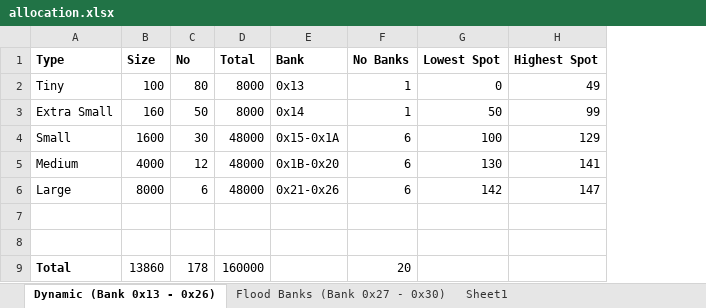
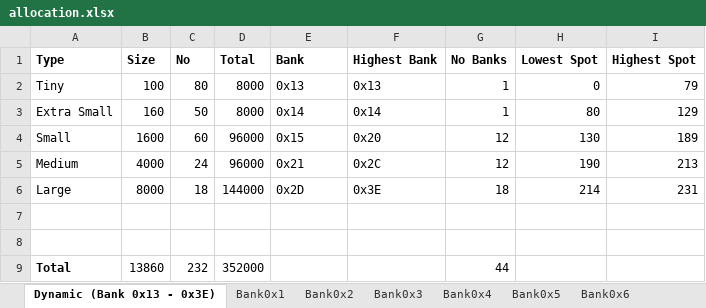
Before and after one commit to wizardmanannan/CX16Agi, an Excel workbook: docs/allocation.xlsx, sheet Dynamic (Bank 0x13 - 0x3E), drawn as a sheet; values as stored, in another font and other column widths than the file's, no borders; addresses are those after the commit; the diff names each change by its address in the sheet, - before the commit and + after, or states it on an @@ line.

Commit message:
Updated Excel to remove all of the unused banks and stretch dynamic all the way to the end

```diff
--- a/docs/allocation.xlsx (sheet Dynamic (Bank 0x13 - 0x3E))
+++ b/docs/allocation.xlsx (sheet Dynamic (Bank 0x13 - 0x3E))
-sheet tab: Dynamic (Bank 0x13 - 0x26)
+sheet tab: Dynamic (Bank 0x13 - 0x3E)
-sheet tab: Flood Banks (Bank 0x27 - 0x30)
-sheet tab: Sheet1
+column F (Highest Bank), rows 2-6: 0x13 | 0x14 | 0x20 | 0x2C | 0x3E
-I2 (Highest Spot): 49
+I2 (Highest Spot): 79
-H3 (Lowest Spot): 50
+H3 (Lowest Spot): 80
-I3 (Highest Spot): 99
+I3 (Highest Spot): 129
-C4 (No): 30
+C4 (No): 60
-D4:D5 (Total): 48000
+D4:D5 (Total): 96000
-E4 (Bank): 0x15-0x1A
+E4 (Bank): 0x15
-G4:G5 (No Banks): 6
+G4:G5 (No Banks): 12
-H4 (Lowest Spot): 100
+H4 (Lowest Spot): 130
-I4 (Highest Spot): 129
+I4 (Highest Spot): 189
-C5 (No): 12
+C5 (No): 24
-E5 (Bank): 0x1B-0x20
+E5 (Bank): 0x21
-H5 (Lowest Spot): 130
+H5 (Lowest Spot): 190
-I5 (Highest Spot): 141
+I5 (Highest Spot): 213
-C6 (No): 6
+C6 (No): 18
-D6 (Total): 48000
+D6 (Total): 144000
-E6 (Bank): 0x21-0x26
+E6 (Bank): 0x2D
-G6 (No Banks): 6
+G6 (No Banks): 18
-H6 (Lowest Spot): 142
+H6 (Lowest Spot): 214
-I6 (Highest Spot): 147
+I6 (Highest Spot): 231
-C9 (No): 178
+C9 (No): 232
-D9 (Total): 160000
+D9 (Total): 352000
-G9 (No Banks): 20
+G9 (No Banks): 44
```
Also changed, not shown: other sheet tabs, formulas that keep their value.
